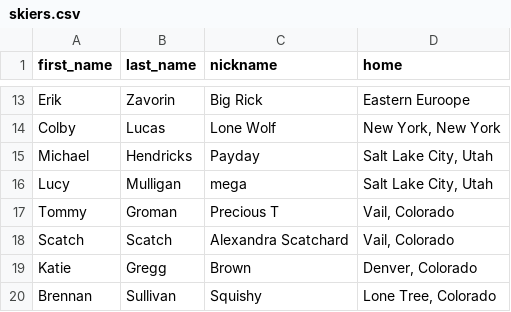
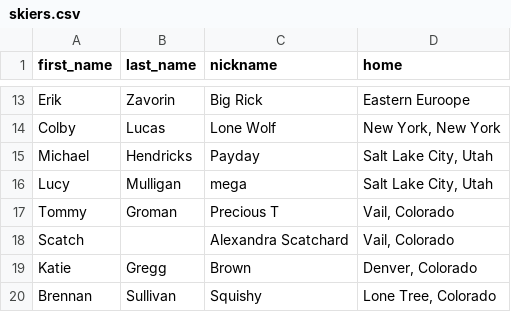
Before and after one commit to alecbiles-code/weather, a CSV file: data/skiers.csv, drawn as a sheet; only a part is shown, gaps mark what is left out.

Commit message:
Update skiers.csv

```diff
--- a/data/skiers.csv
+++ b/data/skiers.csv
@@ -17,3 +17,3 @@ Lucy,Mulligan,mega,"Salt Lake City, Utah"
 Tommy,Groman,Precious T,"Vail, Colorado"
-Scatch,Scatch,Alexandra Scatchard,"Vail, Colorado"
+Scatch, ,Alexandra Scatchard,"Vail, Colorado"
 Katie,Gregg,Brown,"Denver, Colorado"
```
